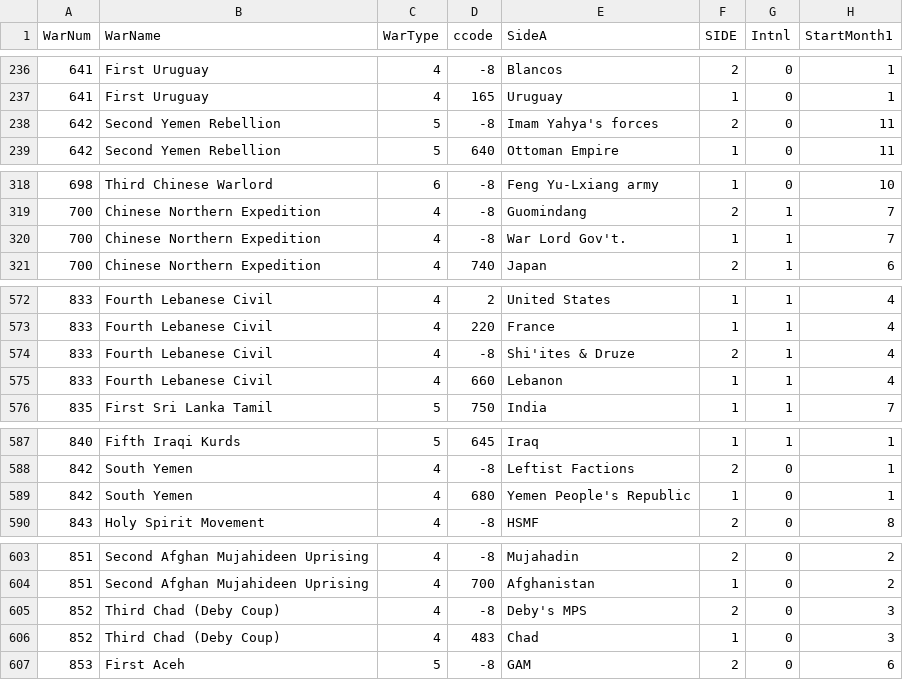
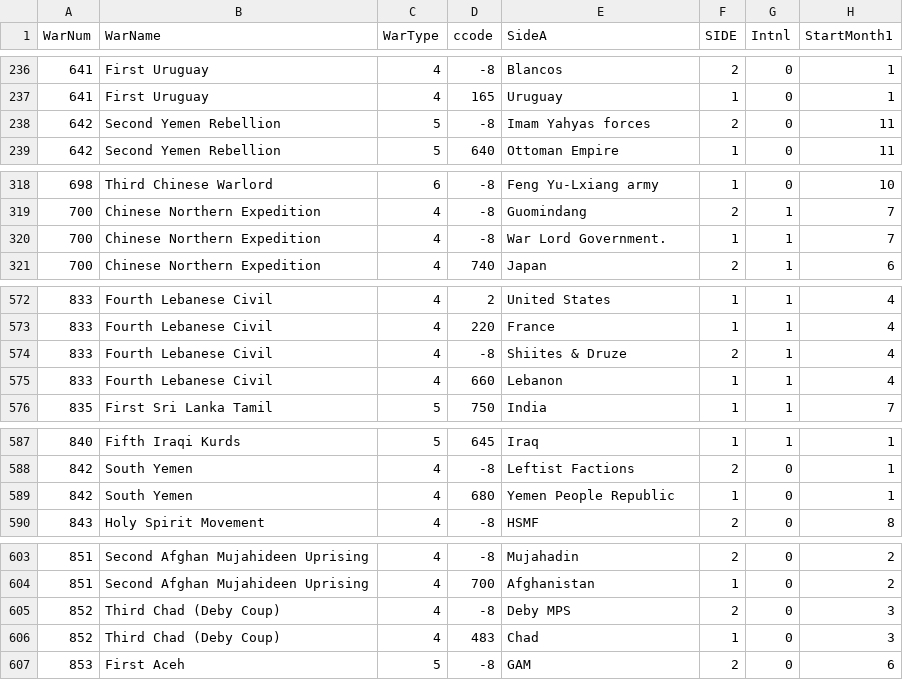
Before and after one commit to timotejvesel/OPB, a CSV file: podatki/Intra_popravljen.csv, drawn as a sheet; only a part is shown, gaps mark what is left out; the diff covers the shown part only; the diff names each change by its address in the sheet, - before the commit and + after, or states it on an @@ line.

```diff
--- a/podatki/Intra_popravljen.csv
+++ b/podatki/Intra_popravljen.csv
-E238 (SideA): Imam Yahya's forces
+E238 (SideA): Imam Yahyas forces
-E320 (SideA): War Lord Gov't.
+E320 (SideA): War Lord Government.
-E574 (SideA): Shi'ites & Druze
+E574 (SideA): Shiites & Druze
-E589 (SideA): Yemen People's Republic
+E589 (SideA): Yemen People Republic
-E605 (SideA): Deby's MPS
+E605 (SideA): Deby MPS
```
Also changed, not shown: 17 edited cells elsewhere in this file.
